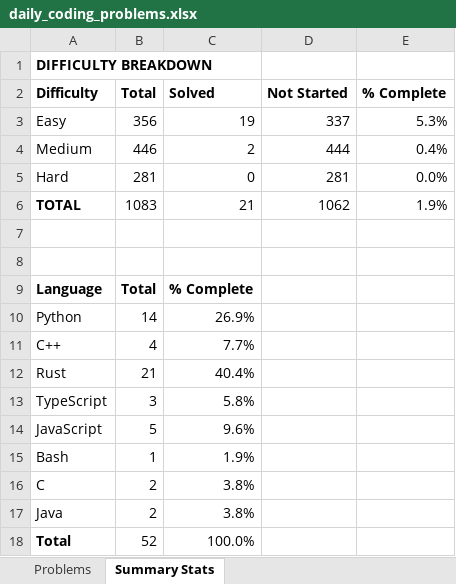
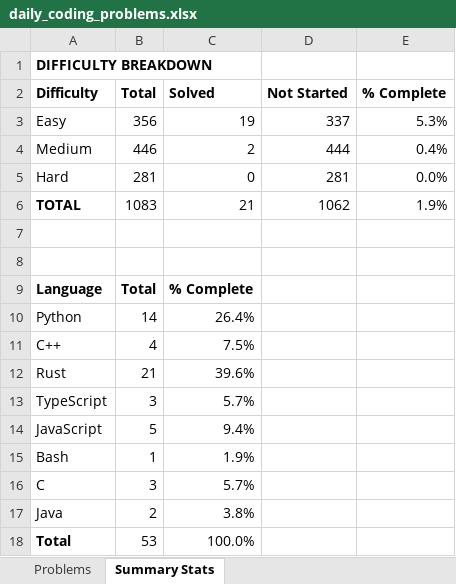
Before and after one commit to TenthEdict/Daily_Coding_Problems, an Excel workbook: daily_coding_problems.xlsx, sheet Summary Stats, drawn as a sheet; values as stored, in another font and other column widths than the file's, no borders; the diff names each change by its address in the sheet, - before the commit and + after, or states it on an @@ line.

```diff
--- a/daily_coding_problems.xlsx (sheet Summary Stats)
+++ b/daily_coding_problems.xlsx (sheet Summary Stats)
-C10 (Solved): 26.9%
+C10 (Solved): 26.4%
-C11 (Solved): 7.7%
+C11 (Solved): 7.5%
-C12 (Solved): 40.4%
+C12 (Solved): 39.6%
-C13 (Solved): 5.8%
+C13 (Solved): 5.7%
-C14 (Solved): 9.6%
+C14 (Solved): 9.4%
-B16 (Total): 2
+B16 (Total): 3
-C16 (Solved): 3.8%
+C16 (Solved): 5.7%
-B18 (Total): 52
+B18 (Total): 53
```
Also changed, not shown: sheet Problems, 2 other files.
